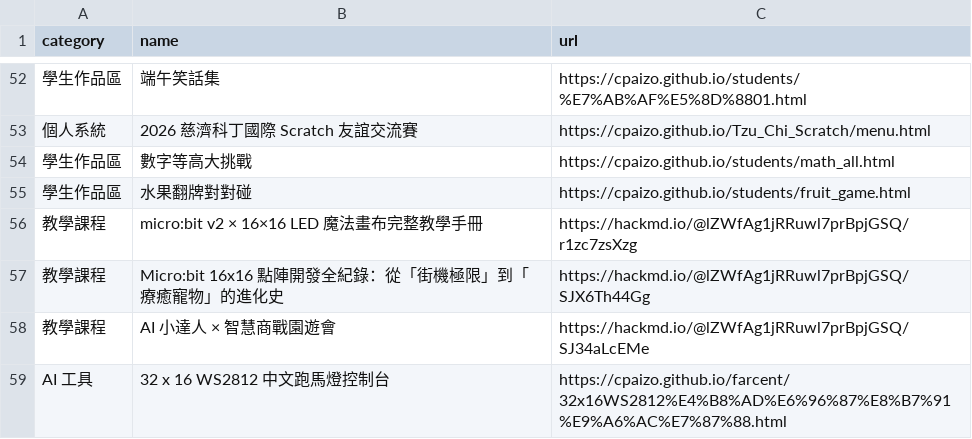
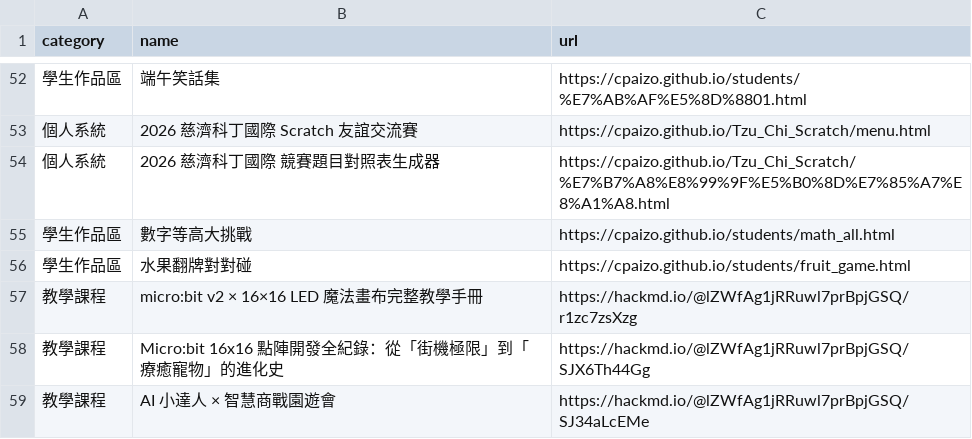
Before and after one commit to cpaizo/cpaizo.github.io, a CSV file: links.csv, drawn as a sheet; only a part is shown, gaps mark what is left out; the shorter side is filled out with more unchanged rows; the diff names each change by its address in the sheet, - before the commit and + after, or states it on an @@ line.

Commit message:
Update links.csv

```diff
--- a/links.csv
+++ b/links.csv
+row 54: 個人系統 | 2026 慈濟科丁國際 競賽題目對照表生成器 | https://cpaizo.github.io/Tzu_Chi_Scratch/%E7%B7%A8%E8%99%9F%E5%B0%8D%E7%85%A7%E8%A1%A8.html
```
